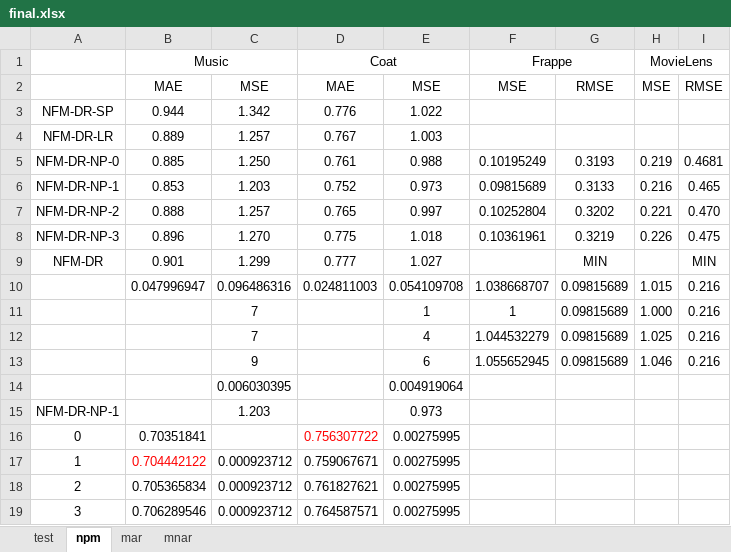
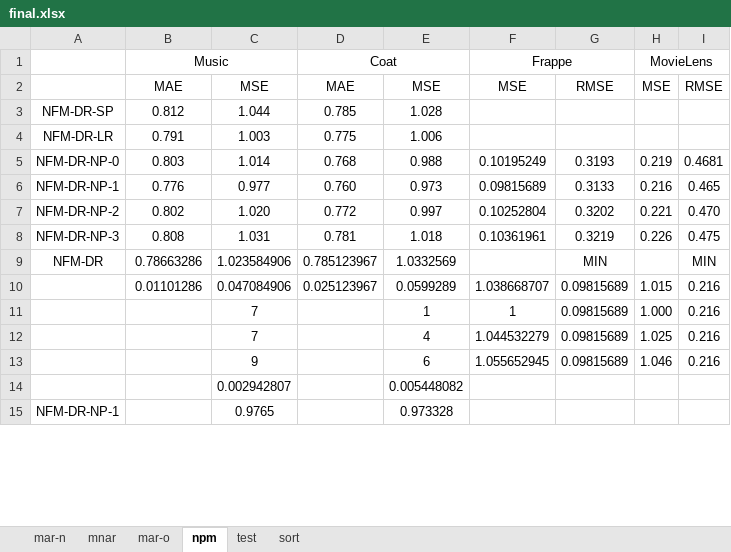
Before and after one commit to kiminh/RespRec, an Excel workbook: UbsRec/final.xlsx, sheet npm, drawn as a sheet; only a part is shown; values as stored, in another font and other column widths than the file's, no borders; removed rows and columns are numbered as before the commit, all else as after; the diff covers the shown part only; the diff names each change by its address in the sheet, - before the commit and + after, or states it on an @@ line.

```diff
--- a/UbsRec/final.xlsx (sheet npm)
+++ b/UbsRec/final.xlsx (sheet npm)
-sheet tab: mar
+sheet tab: mar-o
+sheet tab: mar-n
+sheet tab: sort
@@ sheet tab order changed: mar-n | mnar | mar-o | npm | test | sort @@
-row 3: NFM-DR-SP | 0.944 | 1.342 | 0.776 | 1.022
-row 4: NFM-DR-LR | 0.889 | 1.257 | 0.767 | 1.003
+row 3: NFM-DR-SP | 0.812 | 1.044 | 0.785 | 1.028
+row 4: NFM-DR-LR | 0.791 | 1.003 | 0.775 | 1.006
-B5: 0.885
+B5: 0.803
-C5: 1.250
+C5: 1.014
-D5: 0.761
+D5: 0.768
-B6: 0.853
+B6: 0.776
-C6: 1.203
+C6: 0.977
-D6: 0.752
+D6: 0.760
-B7: 0.888
+B7: 0.802
-C7: 1.257
+C7: 1.020
-D7: 0.765
+D7: 0.772
-B8: 0.896
+B8: 0.808
-C8: 1.270
+C8: 1.031
-D8: 0.775
+D8: 0.781
-B9: 0.901
+B9: 0.78663286
-C9: 1.299
+C9: 1.023584906
-D9: 0.777
+D9: 0.785123967
-E9: 1.027
+E9: 1.0332569
-B10: 0.047996947
+B10: 0.01101286
-C10: 0.096486316
+C10: 0.047084906
-D10: 0.024811003
+D10: 0.025123967
-E10: 0.054109708
+E10: 0.0599289
-row 14:  |  | 0.006030395 |  | 0.004919064
+row 14:  |  | 0.002942807 |  | 0.005448082
-C15: 1.203
+C15: 0.9765
-E15: 0.973
+E15: 0.973328
-row 16: 0 | 0.70351841 |  | 0.756307722 | 0.00275995
-row 17: 1 | 0.704442122 | 0.000923712 | 0.759067671 | 0.00275995
-row 18: 2 | 0.705365834 | 0.000923712 | 0.761827621 | 0.00275995
-row 19: 3 | 0.706289546 | 0.000923712 | 0.764587571 | 0.00275995
```
Also changed, not shown: 7 added rows, 3 removed rows and 2 edited cells elsewhere in this sheet, sheet mnar, formulas that keep their value, 2 other files.
